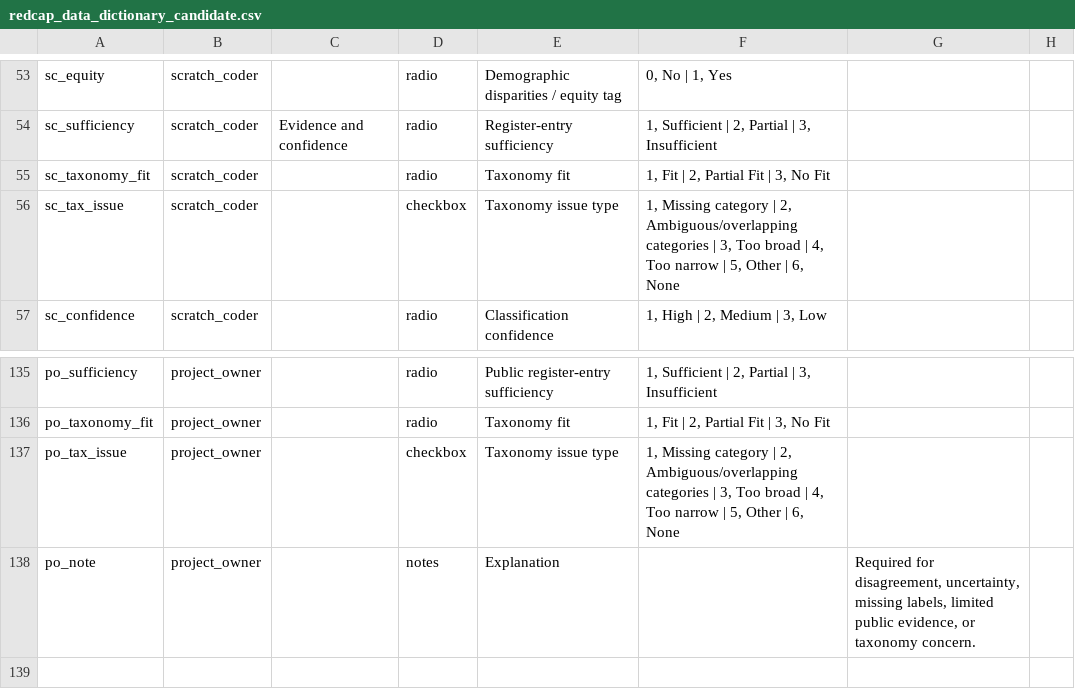
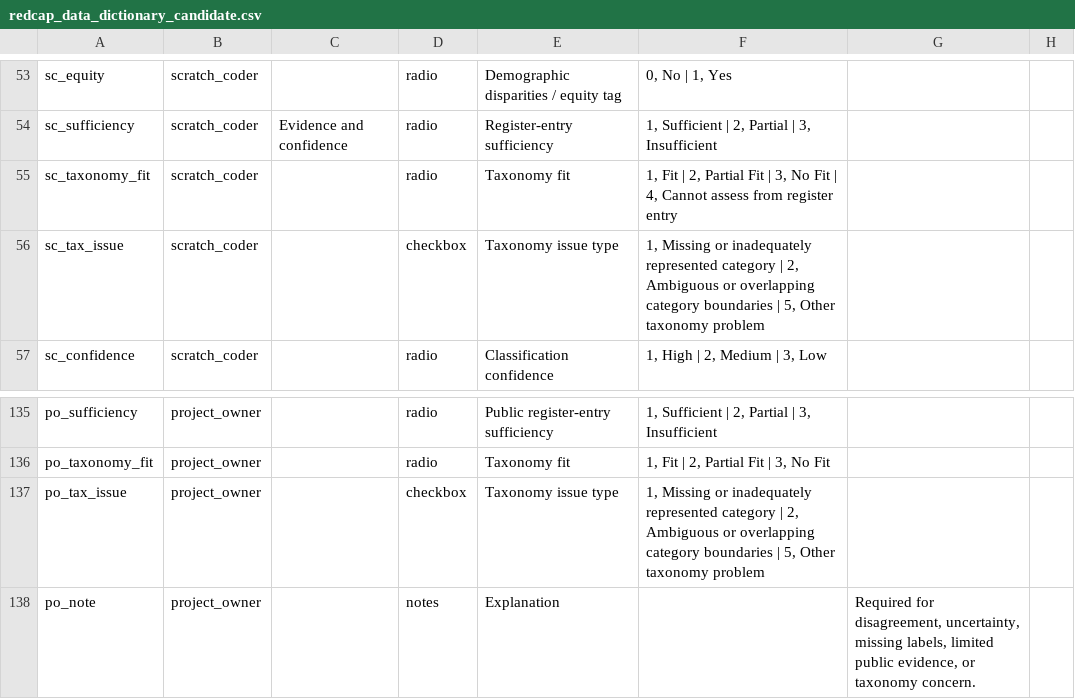
Before and after one commit to balintstewart77/ADR_DEA_project, a CSV file: preregistration/package/06_redcap/redcap_data_dictionary_candidate.csv, drawn as a sheet; only a part is shown, gaps mark what is left out; the diff names each change by its address in the sheet, - before the commit and + after, or states it on an @@ line.

```diff
--- a/preregistration/package/06_redcap/redcap_data_dictionary_candidate.csv
+++ b/preregistration/package/06_redcap/redcap_data_dictionary_candidate.csv
-F55: …No Fit
+F55: …No Fit | 4, Cannot assess from register entry
-F56: 1, Missing category | 2, Ambiguous/overlapping categories | 3, Too broad | 4, Too narrow | 5, Other | 6, None
+F56: 1, Missing or inadequately represented category | 2, Ambiguous or overlapping category boundaries | 5, Other taxonomy problem
-F137: 1, Missing category | 2, Ambiguous/overlapping categories | 3, Too broad | 4, Too narrow | 5, Other | 6, None
+F137: 1, Missing or inadequately represented category | 2, Ambiguous or overlapping category boundaries | 5, Other taxonomy problem
```
Also changed, not shown: preregistration/package/06_redcap/redcap_expected_export_schema.csv, preregistration/package/06_redcap/redcap_field_response_specification.csv, 23 other files.
